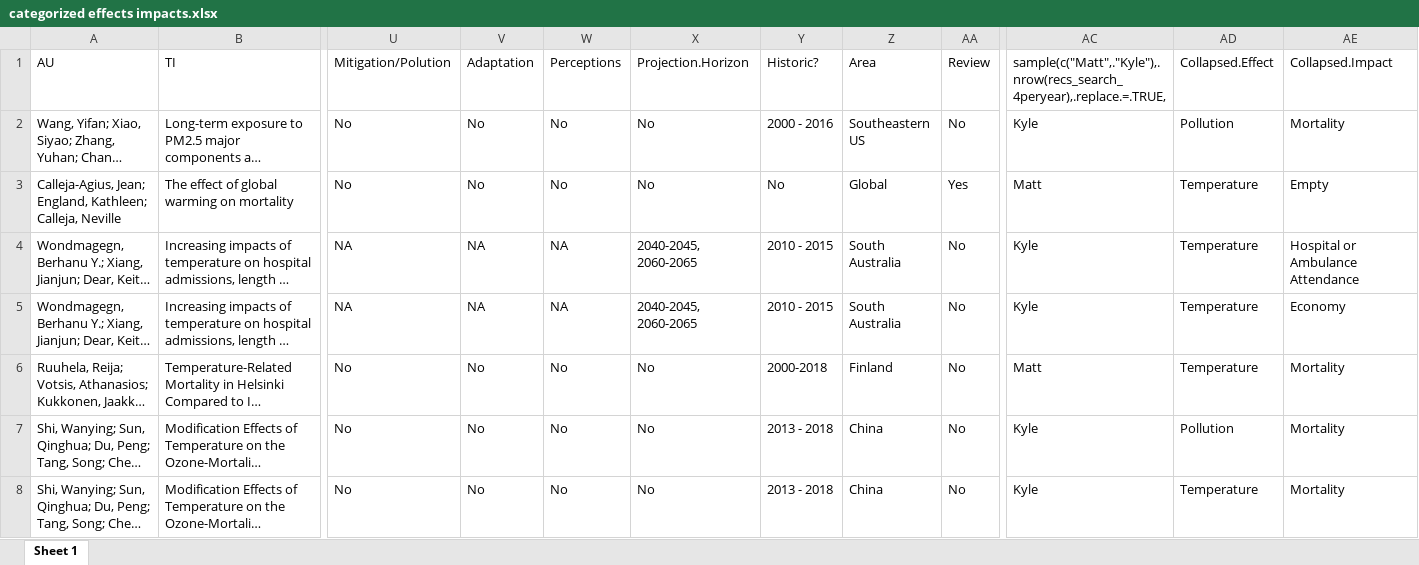
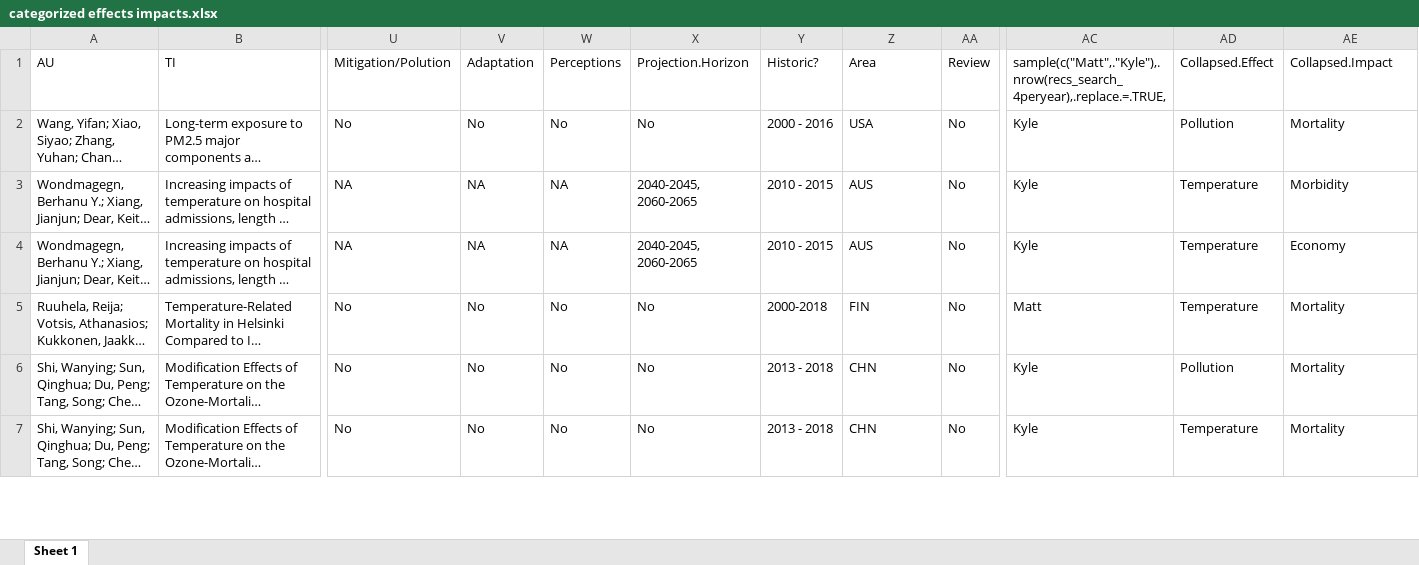
Before and after one commit to mathewhauer/cc-aging-review, an Excel workbook: R/DATA-RAW/categorized effects impacts.xlsx, sheet Sheet 1, drawn as a sheet; only a part is shown, gaps mark what is left out; long unchanged cells end in …; values as stored, in another font and other column widths than the file's, no borders; removed rows and columns are numbered as before the commit, all else as after; rows hold the shown columns only; the diff covers the shown part only; the diff names each change by its address in the sheet, - before the commit and + after, or states it on an @@ line.

```diff
--- a/R/DATA-RAW/categorized effects impacts.xlsx (sheet Sheet 1)
+++ b/R/DATA-RAW/categorized effects impacts.xlsx (sheet Sheet 1)
-Z2 (Area): Southeastern US
+Z2 (Area): USA
-row 3: Calleja-Agius, Jean; England, Kathleen; Calleja, Neville | The effect of global warming on mortality | No | No | No | No | No | Global | Yes | Matt | Temperature | Empty
-Z3:Z4 (Area): South Australia
+Z3:Z4 (Area): AUS
-AE3 (Collapsed.Impact): Hospital or Ambulance Attendance
+AE3 (Collapsed.Impact): Morbidity
-Z5 (Area): Finland
+Z5 (Area): FIN
-Z6:Z7 (Area): China
+Z6:Z7 (Area): CHN
```
Also changed, not shown: 68 removed rows and 138 edited cells elsewhere in this sheet, 2 other files.
